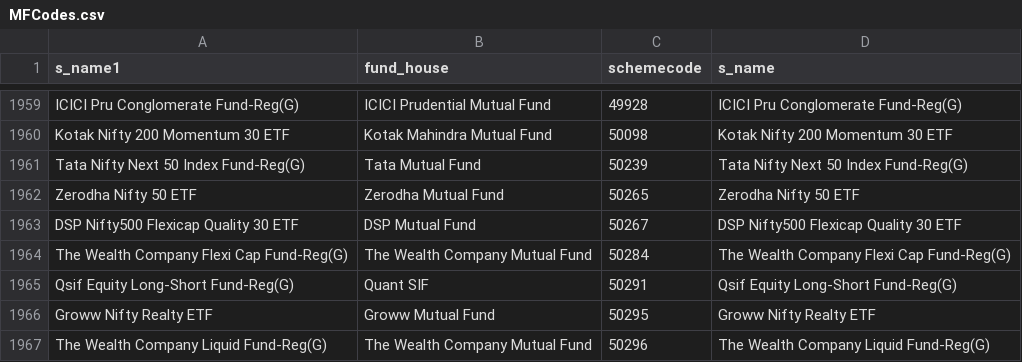
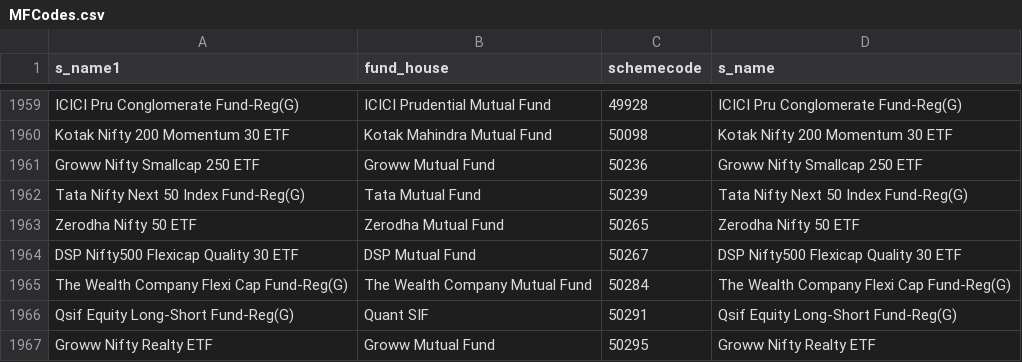
Before and after one commit to nikunjbaheti/MF_Debt_Holdings, a CSV file: MFCodes.csv, drawn as a sheet; only a part is shown, gaps mark what is left out; the shorter side is filled out with more unchanged rows.

```diff
--- a/MFCodes.csv
+++ b/MFCodes.csv
@@ -1960,2 +1960,3 @@ ICICI Pru Conglomerate Fund-Reg(G),ICICI Prudential Mutual Fund,49928,ICICI Pru
 Kotak Nifty 200 Momentum 30 ETF,Kotak Mahindra Mutual Fund,50098,Kotak Nifty 200 Momentum 30 ETF
+Groww Nifty Smallcap 250 ETF,Groww Mutual Fund,50236,Groww Nifty Smallcap 250 ETF
 Tata Nifty Next 50 Index Fund-Reg(G),Tata Mutual Fund,50239,Tata Nifty Next 50 Index Fund-Reg(G)
```
